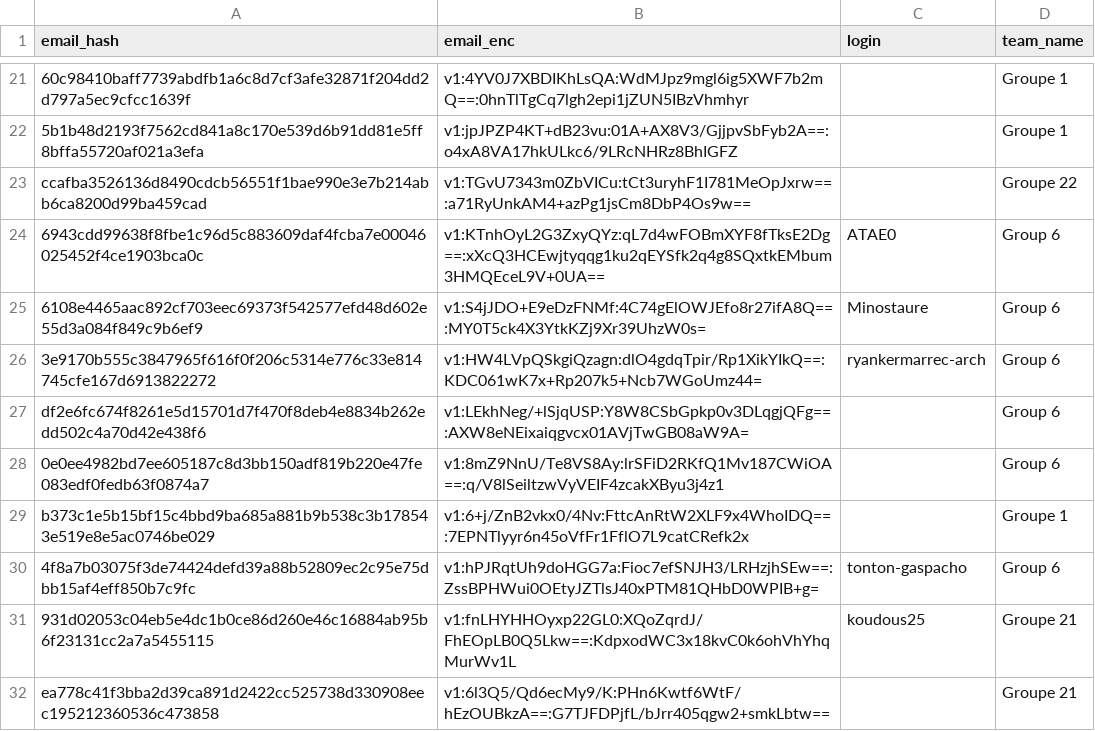
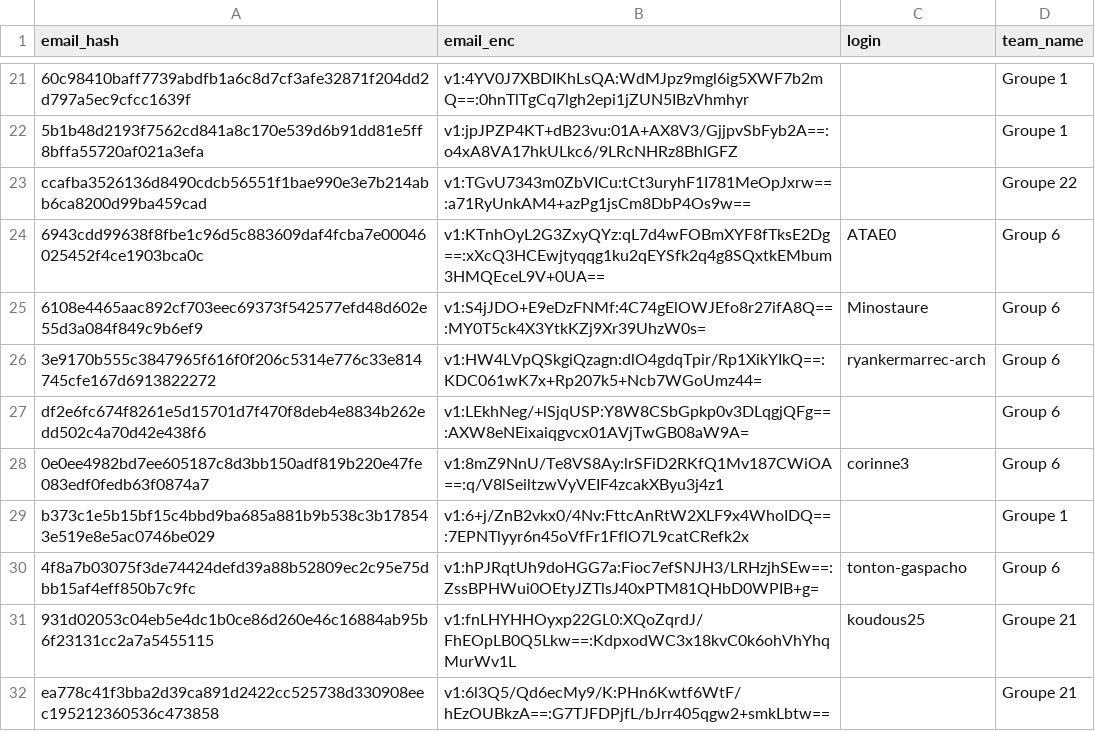
Before and after one commit to nneilime/Hackaton-IA4Impact, a CSV file: participants.csv, drawn as a sheet; only a part is shown, gaps mark what is left out.

Commit message:
teams: corinne3 rejoint group-6

```diff
--- a/participants.csv
+++ b/participants.csv
@@ -27,3 +27,3 @@ ccafba3526136d8490cdcb56551f1bae990e3e7b214abb6ca8200d99ba459cad,v1:TGvU7343m0Zb
 df2e6fc674f8261e5d15701d7f470f8deb4e8834b262edd502c4a70d42e438f6,v1:LEkhNeg/+lSjqUSP:Y8W8CSbGpkp0v3DLqgjQFg==:AXW8eNEixaiqgvcx01AVjTwGB08aW9A=,,Group 6
-0e0ee4982bd7ee605187c8d3bb150adf819b220e47fe083edf0fedb63f0874a7,v1:8mZ9NnU/Te8VS8Ay:lrSFiD2RKfQ1Mv187CWiOA==:q/V8lSeiltzwVyVEIF4zcakXByu3j4z1,,Group 6
+0e0ee4982bd7ee605187c8d3bb150adf819b220e47fe083edf0fedb63f0874a7,v1:8mZ9NnU/Te8VS8Ay:lrSFiD2RKfQ1Mv187CWiOA==:q/V8lSeiltzwVyVEIF4zcakXByu3j4z1,corinne3,Group 6
 b373c1e5b15bf15c4bbd9ba685a881b9b538c3b178543e519e8e5ac0746be029,v1:6+j/ZnB2vkx0/4Nv:FttcAnRtW2XLF9x4WhoIDQ==:7EPNTlyyr6n45oVfFr1FflO7L9catCRefk2x,,Groupe 1
```
Also changed, not shown: 1 other file.
